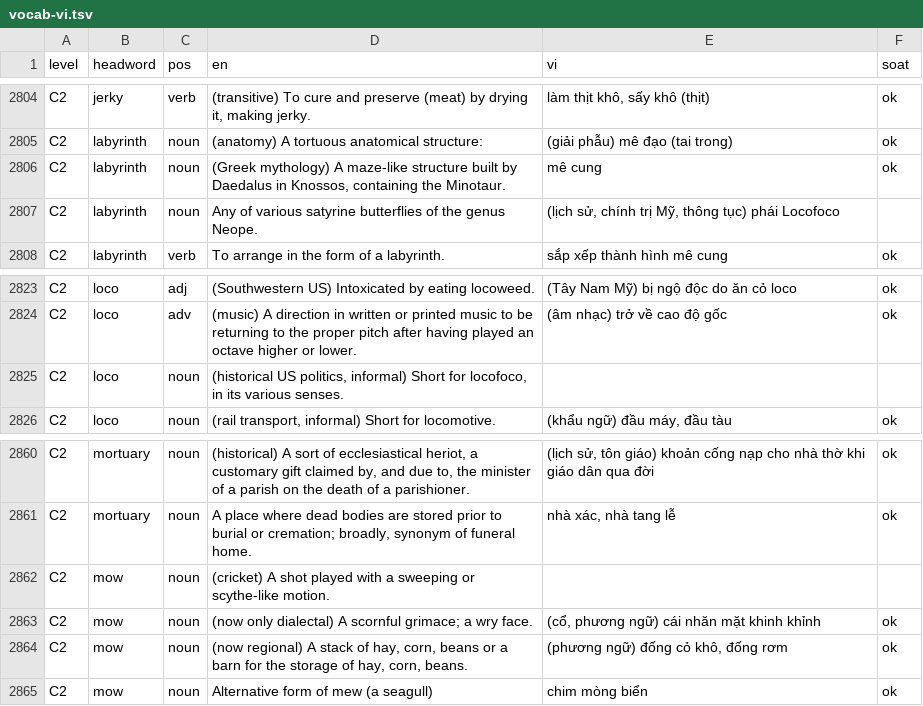
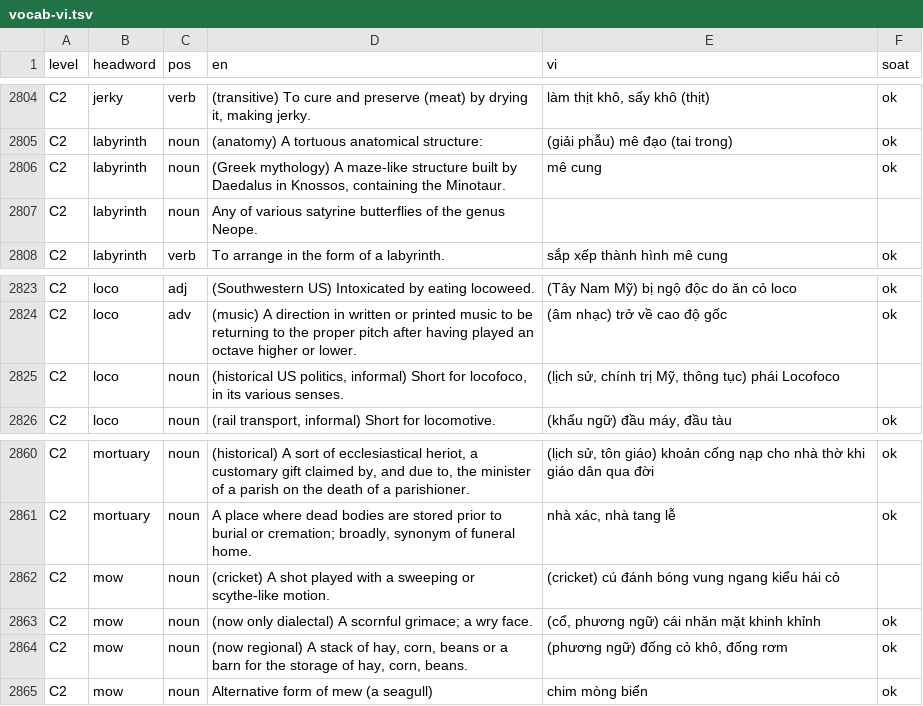
Before and after one commit to thankyouu91/PREPTEST, a TSV file: server/data/vocab-vi.tsv, drawn as a sheet; only a part is shown, gaps mark what is left out; the diff covers the shown part only.

```diff
--- a/server/data/vocab-vi.tsv
+++ b/server/data/vocab-vi.tsv
@@ -2806,3 +2806,3 @@ C2	labyrinth	noun	(anatomy) A tortuous anatomical structure:	(giải phẫu) mê
 C2	labyrinth	noun	(Greek mythology) A maze-like structure built by Daedalus in Knossos, containing the Minotaur.	mê cung	ok
-C2	labyrinth	noun	Any of various satyrine butterflies of the genus Neope.	(lịch sử, chính trị Mỹ, thông tục) phái Locofoco	
+C2	labyrinth	noun	Any of various satyrine butterflies of the genus Neope.		
 C2	labyrinth	verb	To arrange in the form of a labyrinth.	sắp xếp thành hình mê cung	ok
@@ -2824,3 +2824,3 @@ C2	loco	adj	(Southwestern US) Intoxicated by eating locoweed.	(Tây Nam Mỹ) b
 C2	loco	adv	(music) A direction in written or printed music to be returning to the proper pitch after having played an octave higher or lower.	(âm nhạc) trở về cao độ gốc	ok
-C2	loco	noun	(historical US politics, informal) Short for locofoco, in its various senses.		
+C2	loco	noun	(historical US politics, informal) Short for locofoco, in its various senses.	(lịch sử, chính trị Mỹ, thông tục) phái Locofoco	
 C2	loco	noun	(rail transport, informal) Short for locomotive.	(khẩu ngữ) đầu máy, đầu tàu	ok
@@ -2861,3 +2861,3 @@ C2	mortuary	noun	(historical) A sort of ecclesiastical heriot, a customary gift
 C2	mortuary	noun	A place where dead bodies are stored prior to burial or cremation; broadly, synonym of funeral home.	nhà xác, nhà tang lễ	ok
-C2	mow	noun	(cricket) A shot played with a sweeping or scythe-like motion.		
+C2	mow	noun	(cricket) A shot played with a sweeping or scythe-like motion.	(cricket) cú đánh bóng vung ngang kiểu hái cỏ	
 C2	mow	noun	(now only dialectal) A scornful grimace; a wry face.	(cổ, phương ngữ) cái nhăn mặt khinh khỉnh	ok
```
Also changed, not shown: 5 edited cells elsewhere in this file.
